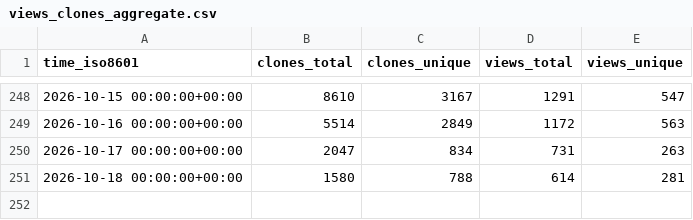
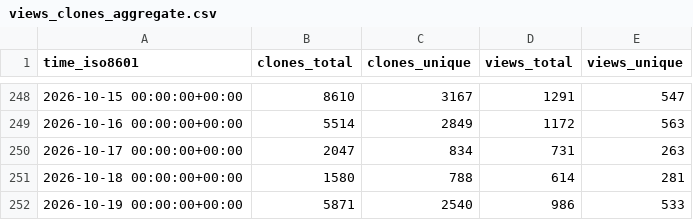
Before and after one commit to RituH-AI/power-platform-skills, a CSV file: microsoft/power-platform-skills/ghrs-data/views_clones_aggregate.csv, drawn as a sheet; only a part is shown, gaps mark what is left out; the diff names each change by its address in the sheet, - before the commit and + after, or states it on an @@ line.

```diff
--- a/microsoft/power-platform-skills/ghrs-data/views_clones_aggregate.csv
+++ b/microsoft/power-platform-skills/ghrs-data/views_clones_aggregate.csv
+row 252: 2026-10-19 00:00:00+00:00 | 5871 | 2540 | 986 | 533
```
Also changed, not shown: 1 other file.
